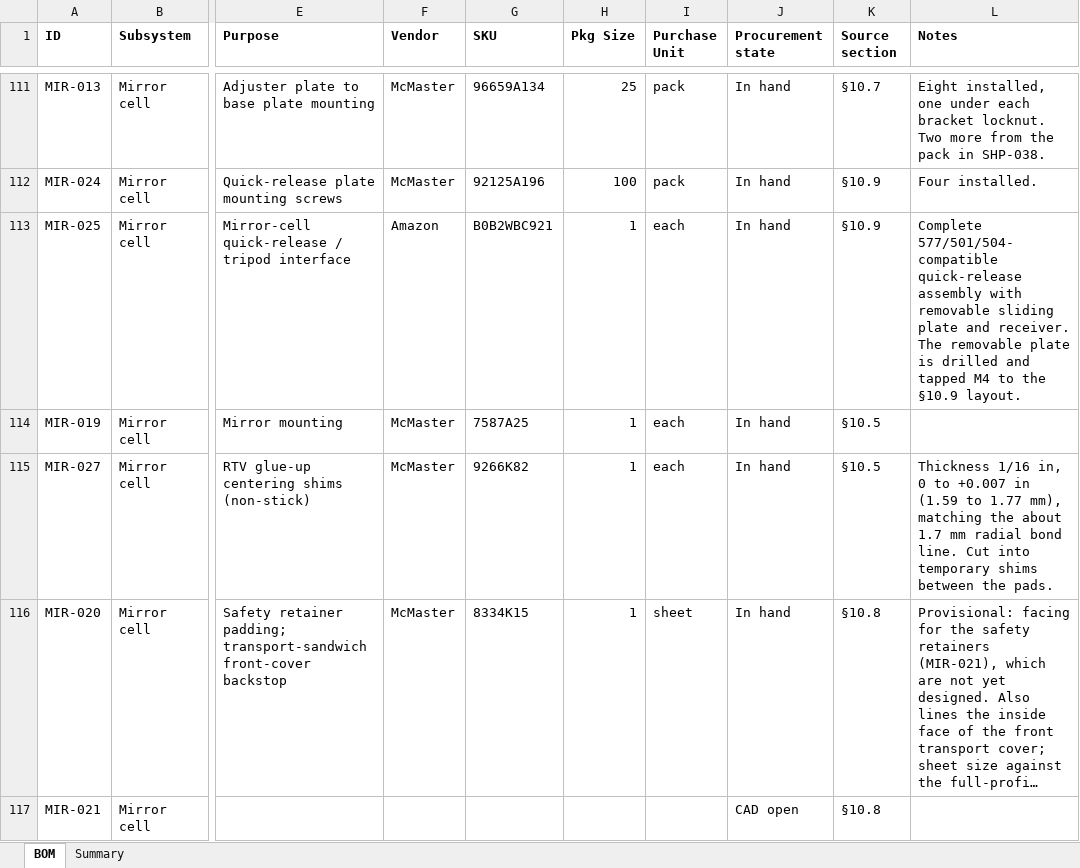
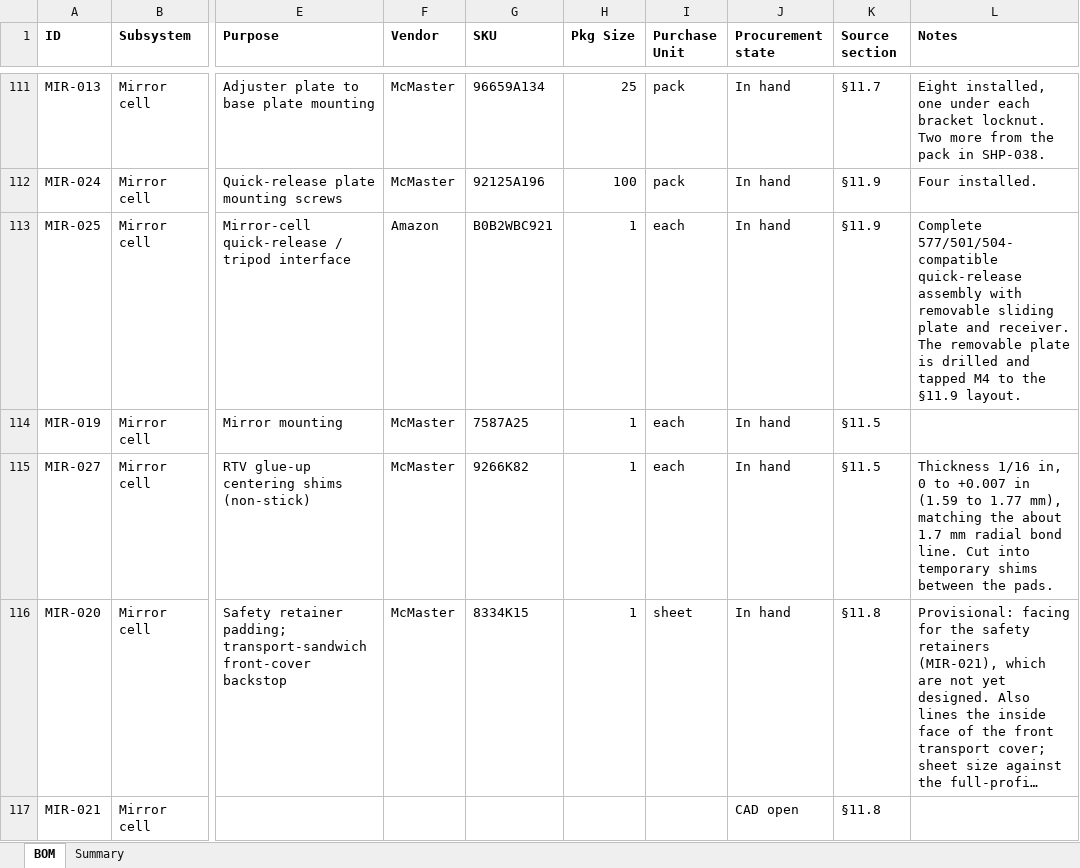
Before and after one commit to fritzm/schlieren, an Excel workbook: bom/schlieren-bom.xlsx, sheet BOM, drawn as a sheet; only a part is shown, gaps mark what is left out; long unchanged cells end in …; values as stored, in another font and other column widths than the file's, no borders; conditional formats not drawn; the diff covers the shown part only; the diff names each change by its address in the sheet, - before the commit and + after, or states it on an @@ line.

Commit message:
Split field lens into own doc sections

```diff
--- a/bom/schlieren-bom.xlsx (sheet BOM)
+++ b/bom/schlieren-bom.xlsx (sheet BOM)
-K111 (Source section): §10.7
+K111 (Source section): §11.7
-K112:K113 (Source section): §10.9
+K112:K113 (Source section): §11.9
-L113 (Notes): …to the §10.9 layout.
+L113 (Notes): …to the §11.9 layout.
-K114:K115 (Source section): §10.5
+K114:K115 (Source section): §11.5
-K116:K117 (Source section): §10.8
+K116:K117 (Source section): §11.8
```
Also changed, not shown: 74 edited cells elsewhere in this sheet, 41 other files.
